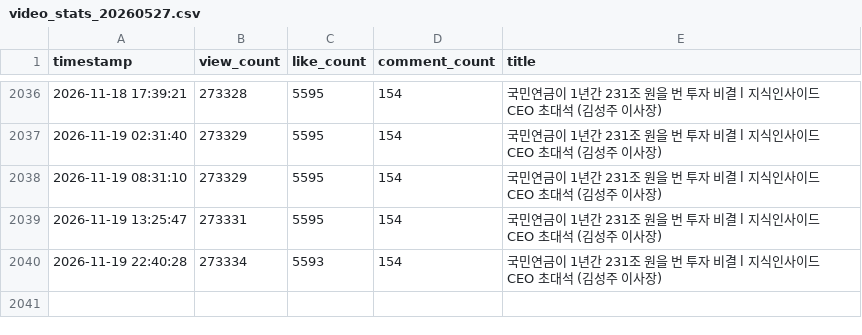
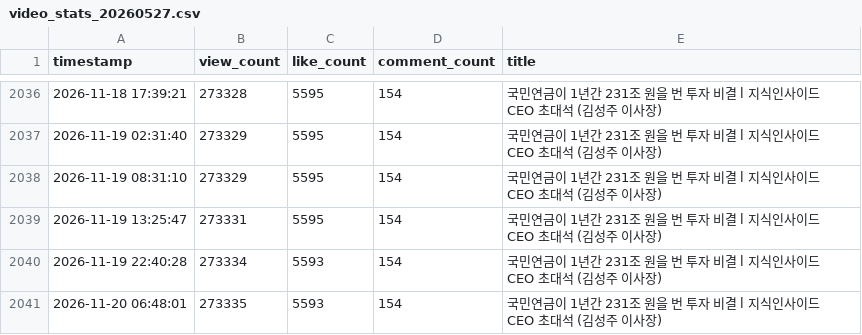
Before and after one commit to ttjkim/youtube-comment-monitoring, a CSV file: video_stats_20260527.csv, drawn as a sheet; only a part is shown, gaps mark what is left out; the diff names each change by its address in the sheet, - before the commit and + after, or states it on an @@ line.

```diff
--- a/video_stats_20260527.csv
+++ b/video_stats_20260527.csv
+row 2041: 2026-11-20 06:48:01 | 273335 | 5593 | 154 | 국민연금이 1년간 231조 원을 번 투자 비결 l 지식인사이드 CEO 초대석 (김성주 이사장)
```
Also changed, not shown: video_stats_20260214.csv, video_stats_20260423.csv, 1 other file.
